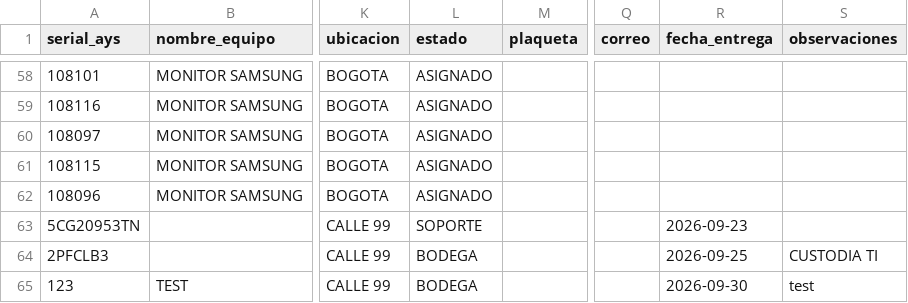
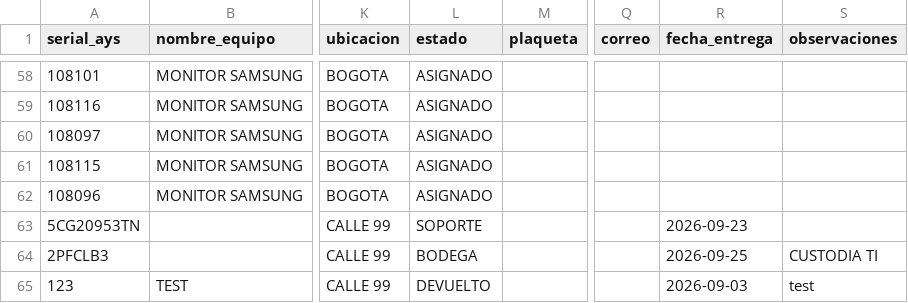
Before and after one commit to soporteti-beep/Inventario-Servialco, a CSV file: AYS-Servialco/ays-servialco.csv, drawn as a sheet; only a part is shown, gaps mark what is left out; the diff names each change by its address in the sheet, - before the commit and + after, or states it on an @@ line.

```diff
--- a/AYS-Servialco/ays-servialco.csv
+++ b/AYS-Servialco/ays-servialco.csv
-L65 (estado): BODEGA
+L65 (estado): DEVUELTO
-R65 (fecha_entrega): 2026-09-30
+R65 (fecha_entrega): 2026-09-03
```
